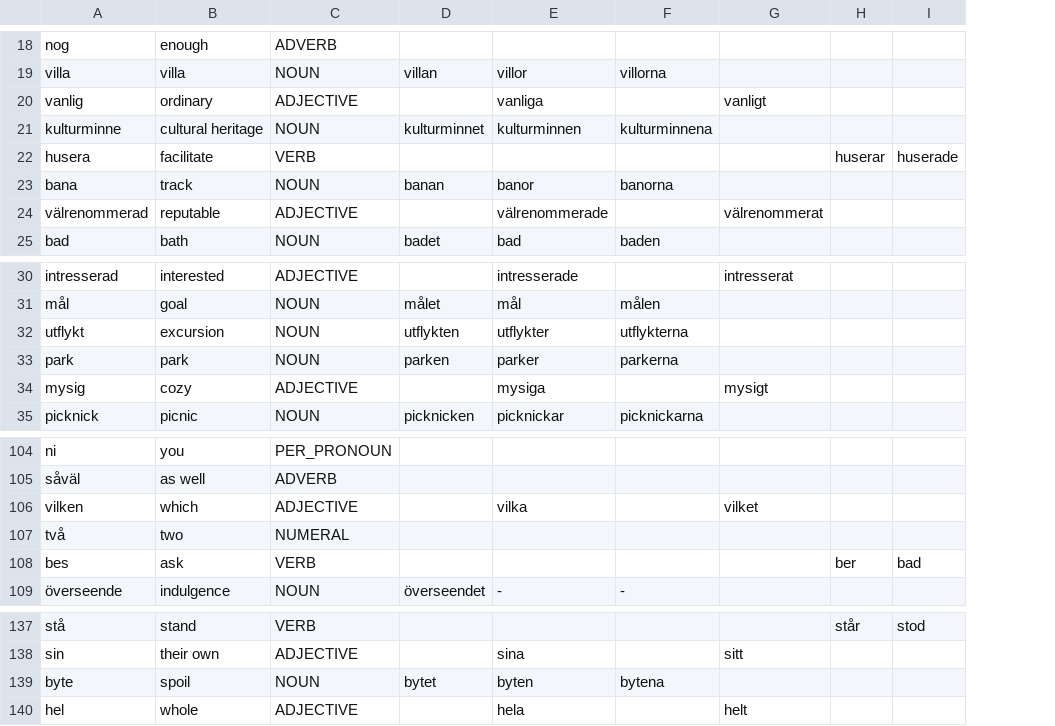
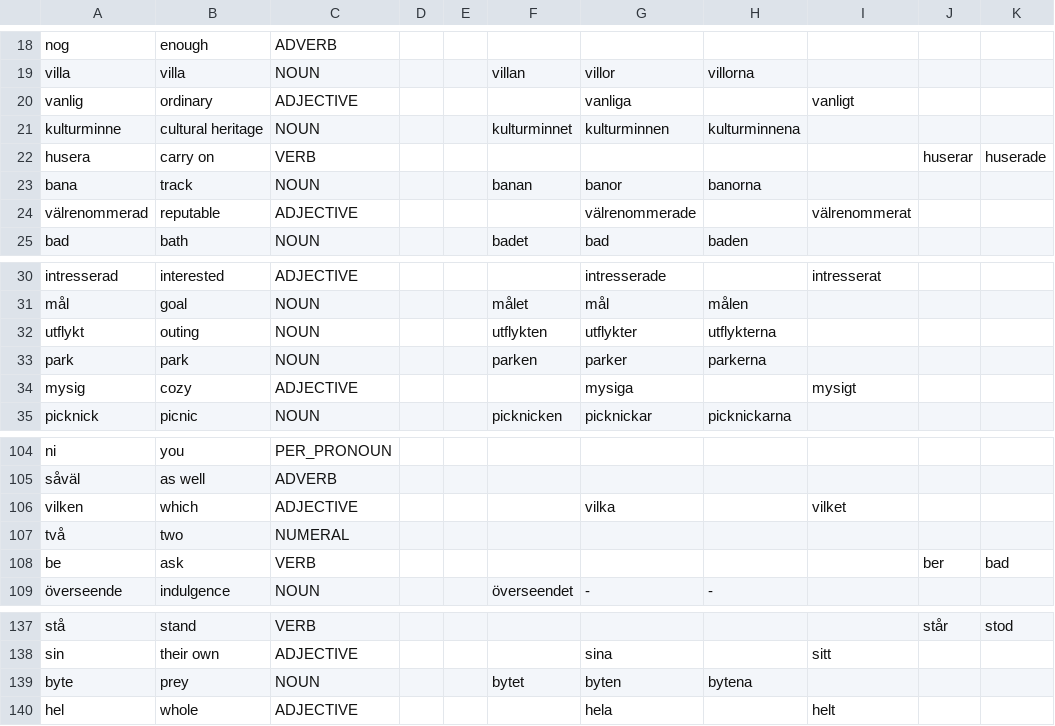
Before and after one commit to SuperJaremy/dict_quiz, a CSV file: res/dictionary.csv, drawn as a sheet; only a part is shown, gaps mark what is left out; the diff covers the shown part only; the diff names each change by its address in the sheet, - before the commit and + after, or states it on an @@ line.

```diff
--- a/res/dictionary.csv
+++ b/res/dictionary.csv
+column D, empty
+column E, empty
-B22: facilitate
+B22: carry on
-B32: excursion
+B32: outing
-A108: bes
+A108: be
-B139: spoil
+B139: prey
```
Also changed, not shown: 2 added rows, 2 removed rows and 13 edited cells elsewhere in this file, 5 other files.
